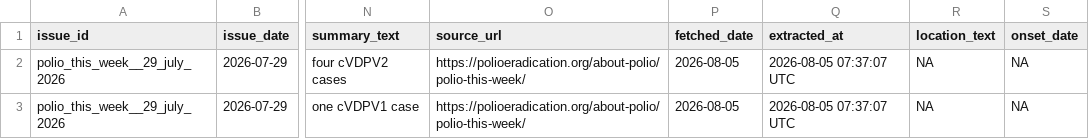
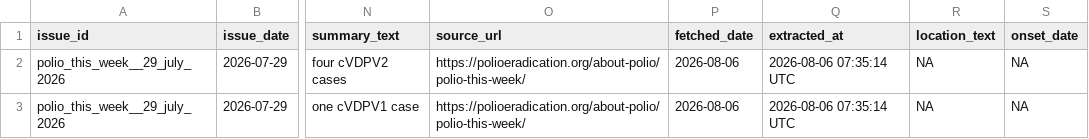
Before and after one commit to zabre-hyacinthe/PREIS_Polio, a CSV file: dashboard/data/dashboard/polio_alert_input.csv, drawn as a sheet; only a part is shown, gaps mark what is left out; the diff names each change by its address in the sheet, - before the commit and + after, or states it on an @@ line.

```diff
--- a/dashboard/data/dashboard/polio_alert_input.csv
+++ b/dashboard/data/dashboard/polio_alert_input.csv
-P2:P3 (fetched_date): 2026-08-05
+P2:P3 (fetched_date): 2026-08-06
-Q2:Q3 (extracted_at): 2026-08-05 07:37:07 UTC
+Q2:Q3 (extracted_at): 2026-08-06 07:35:14 UTC
```
Also changed, not shown: dashboard/data/dashboard/polio_africa_email_input.csv, data/final/preis_common/preis_series.csv, 4 other files.
